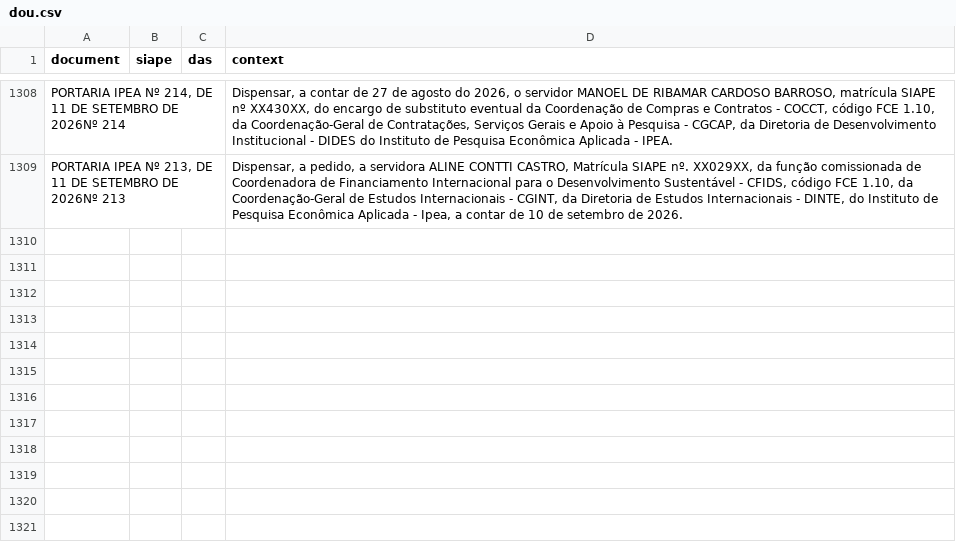
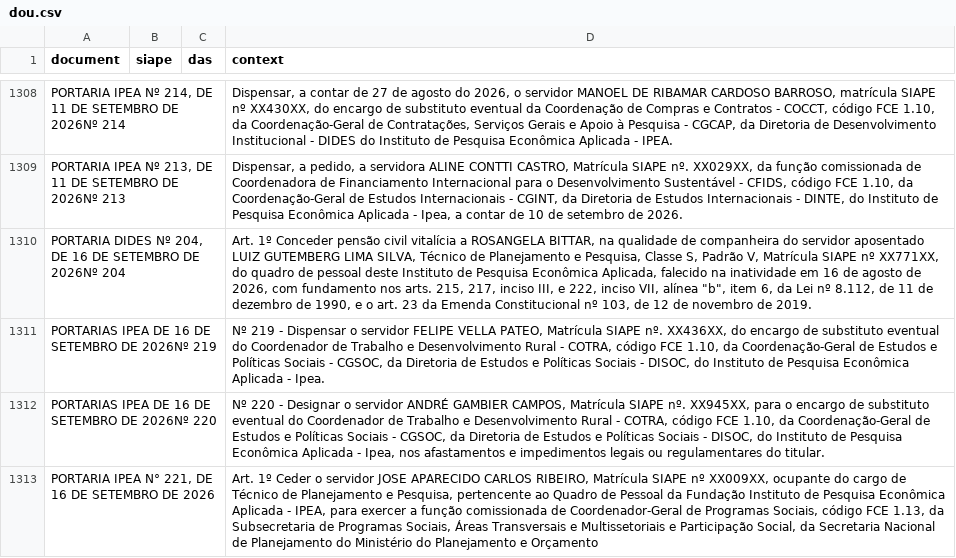
Before and after one commit to rodrigoesborges/ipea_dou_bot, a CSV file: data/dou.csv, drawn as a sheet; only a part is shown, gaps mark what is left out; the diff names each change by its address in the sheet, - before the commit and + after, or states it on an @@ line.

```diff
--- a/data/dou.csv
+++ b/data/dou.csv
+row 1310: PORTARIA DIDES Nº 204, DE 16 DE SETEMBRO DE 2026Nº 204 |  |  | Art. 1º Conceder pensão civil vitalícia a ROSANGELA BITTAR, na qualidade de companheira do servidor aposentado LUIZ GUTEMBERG LIMA SILVA, Técnico de Planejamento e Pesquisa, Classe S, Padrão V, Matrícula SIAPE nº XX771XX, do quadro de pessoal deste Instituto de Pesquisa Econômica Aplicada, falecido na inatividade em 16 de agosto de 2026, com fundamento nos arts. 215, 217, inciso III, e 222, inciso VII, alínea "b", item 6, da Lei nº 8.112, de 11 de dezembro de 1990, e o art. 23 da Emenda Constitucional nº 103, de 12 de novembro de 2019.
+row 1311: PORTARIAS IPEA DE 16 DE SETEMBRO DE 2026Nº 219 |  |  | Nº 219 - Dispensar o servidor FELIPE VELLA PATEO, Matrícula SIAPE nº. XX436XX, do encargo de substituto eventual do Coordenador de Trabalho e Desenvolvimento Rural - COTRA, código FCE 1.10, da Coordenação-Geral de Estudos e Políticas Sociais - CGSOC, da Diretoria de Estudos e Políticas Sociais - DISOC, do Instituto de Pesquisa Econômica Aplicada - Ipea.
+row 1312: PORTARIAS IPEA DE 16 DE SETEMBRO DE 2026Nº 220 |  |  | Nº 220 - Designar o servidor ANDRÉ GAMBIER CAMPOS, Matrícula SIAPE nº. XX945XX, para o encargo de substituto eventual do Coordenador de Trabalho e Desenvolvimento Rural - COTRA, código FCE 1.10, da Coordenação-Geral de Estudos e Políticas Sociais - CGSOC, da Diretoria de Estudos e Políticas Sociais - DISOC, do Instituto de Pesquisa Econômica Aplicada - Ipea, nos afastamentos e impedimentos legais ou regulamentares do titular.
+row 1313: PORTARIA IPEA N° 221, DE 16 DE SETEMBRO DE 2026 |  |  | Art. 1º Ceder o servidor JOSE APARECIDO CARLOS RIBEIRO, Matrícula SIAPE nº XX009XX, ocupante do cargo de Técnico de Planejamento e Pesquisa, pertencente ao Quadro de Pessoal da Fundação Instituto de Pesquisa Econômica Aplicada - IPEA, para exercer a função comissionada de Coordenador-Geral de Programas Sociais, código FCE 1.13, da Subsecretaria de Programas Sociais, Áreas Transversais e Multissetoriais e Participação Social, da Secretaria Nacional de Planejamento do Ministério do Planejamento e Orçamento
```
Also changed, not shown: 1 other file.
